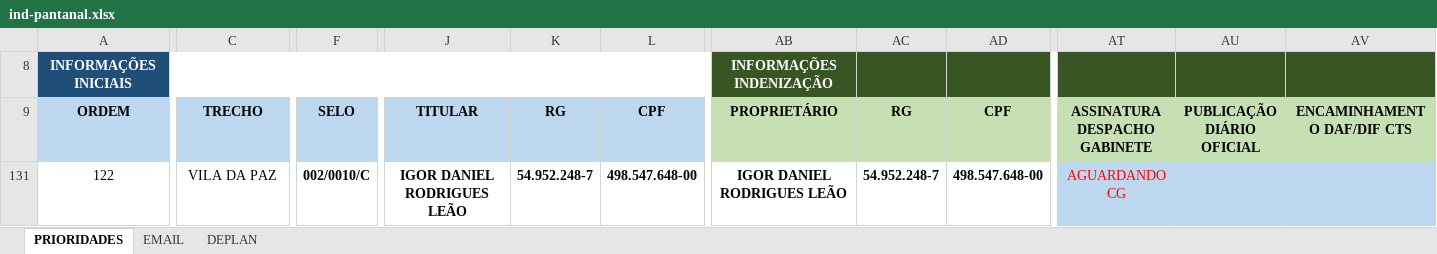
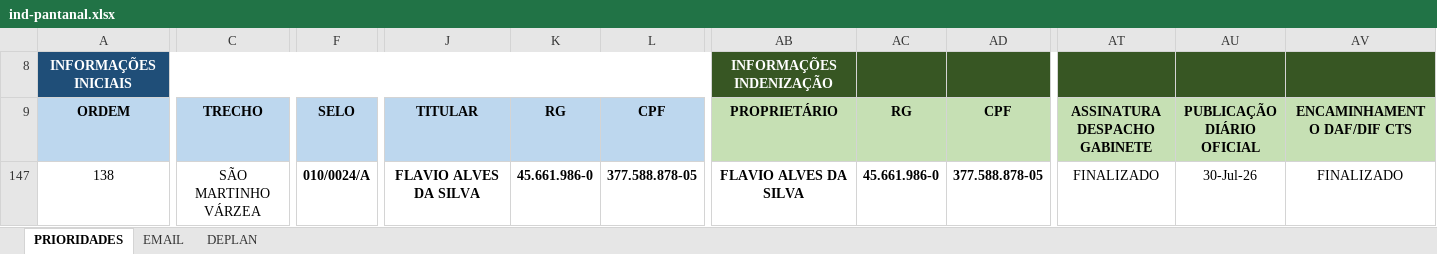
Before and after one commit to secretariahabitacao/painel-cts-habitacao, an Excel workbook: ind-pantanal.xlsx, sheet PRIORIDADES, drawn as a sheet; only a part is shown, gaps mark what is left out; values as stored, in another font and other column widths than the file's, no borders; conditional formats not drawn; addresses are those after the commit; the diff covers the shown part only; the diff names each change by its address in the sheet, - before the commit and + after, or states it on an @@ line.

Commit message:
Sync: ind-pantanal.xlsx - 31/07/2026 16:12

```diff
--- a/ind-pantanal.xlsx (sheet PRIORIDADES)
+++ b/ind-pantanal.xlsx (sheet PRIORIDADES)
-A147 (ORDEM): 122
+A147 (ORDEM): 138
-C147 (TRECHO): VILA DA PAZ
+C147 (TRECHO): SÃO MARTINHO VÁRZEA
-F147 (SELO): 002/0010/C
+F147 (SELO): 010/0024/A
-J147 (TITULAR): IGOR DANIEL RODRIGUES LEÃO
+J147 (TITULAR): FLAVIO ALVES DA SILVA
-K147 (RG): 54.952.248-7
+K147 (RG): 45.661.986-0
-L147 (CPF): 498.547.648-00
+L147 (CPF): 377.588.878-05
-AB147 (PROPRIETÁRIO): IGOR DANIEL RODRIGUES LEÃO
+AB147 (PROPRIETÁRIO): FLAVIO ALVES DA SILVA
-AC147 (RG): 54.952.248-7
+AC147 (RG): 45.661.986-0
-AD147 (CPF): 498.547.648-00
+AD147 (CPF): 377.588.878-05
-AT147 (ASSINATURA DESPACHO GABINETE): AGUARDANDO CG
+AT147 (ASSINATURA DESPACHO GABINETE): FINALIZADO
-AT147:AV147 fill: #BDD7EE
+AT147:AV147 fill: none
-AT147 text colour: #FF0000
+AT147 text colour: black
-AU147 (PUBLICAÇÃO DIÁRIO OFICIAL): (empty)
+AU147 (PUBLICAÇÃO DIÁRIO OFICIAL): 30-Jul-26
-AV147 (ENCAMINHAMENTO DAF/DIF CTS): (empty)
+AV147 (ENCAMINHAMENTO DAF/DIF CTS): FINALIZADO
```
Also changed, not shown: 5 edited cells elsewhere in this sheet, formulas that keep their value.
